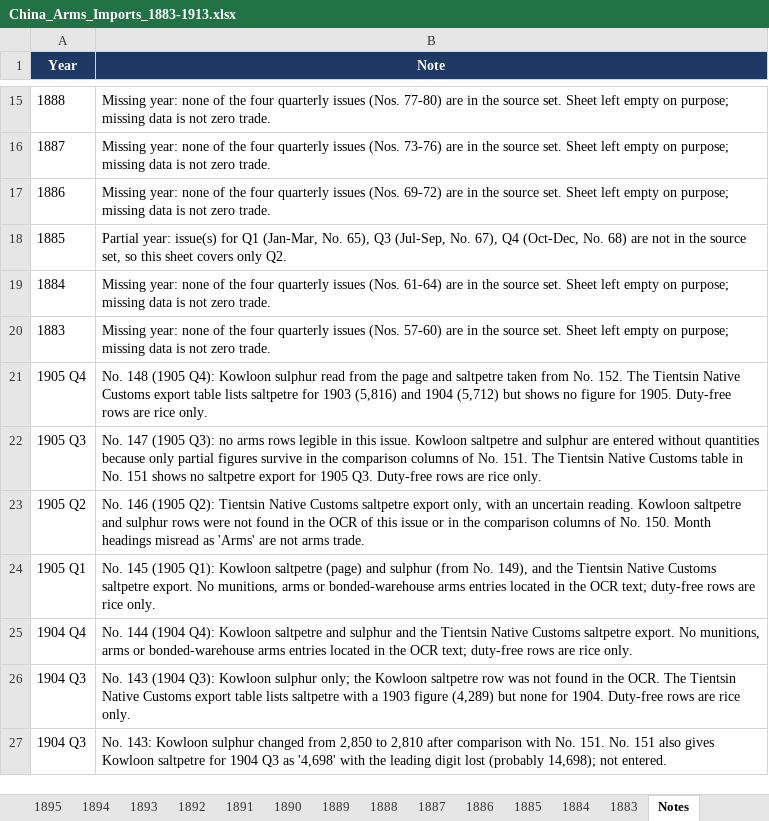
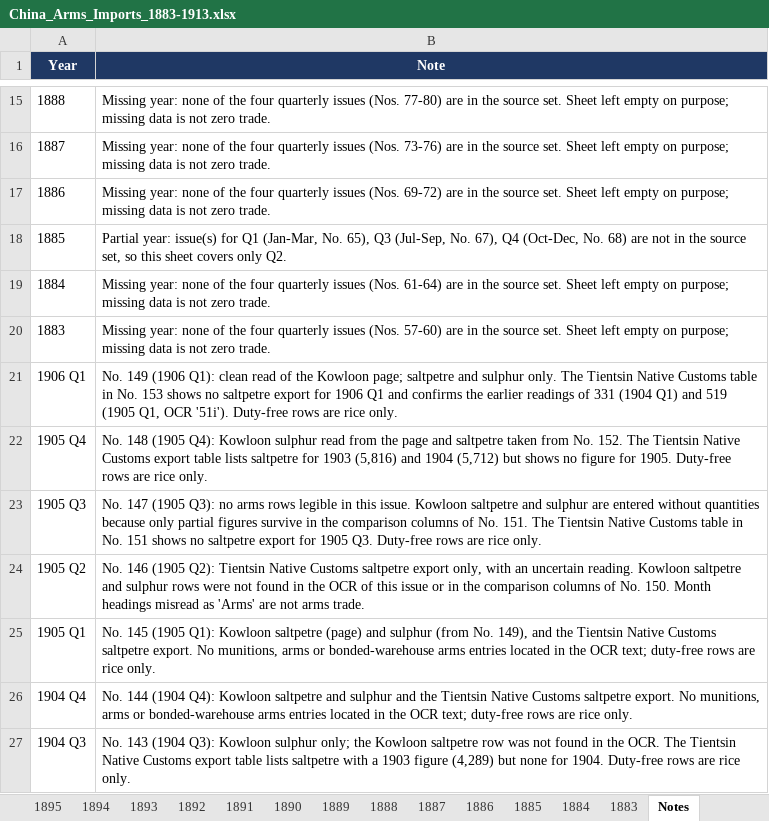
Before and after one commit to hinsonyuen/PATH-Hinson-Work-, an Excel workbook: china/workbooks/China_Arms_Imports_1883-1913.xlsx, sheet Notes, drawn as a sheet; only a part is shown, gaps mark what is left out; the shorter side is filled out with more unchanged rows; values as stored, in another font and other column widths than the file's, no borders; the diff names each change by its address in the sheet, - before the commit and + after, or states it on an @@ line.

```diff
--- a/china/workbooks/China_Arms_Imports_1883-1913.xlsx (sheet Notes)
+++ b/china/workbooks/China_Arms_Imports_1883-1913.xlsx (sheet Notes)
+row 21: 1906 Q1 | No. 149 (1906 Q1): clean read of the Kowloon page; saltpetre and sulphur only. The Tientsin Native Customs table in No. 153 shows no saltpetre export for 1906 Q1 and confirms the earlier readings of 331 (1904 Q1) and 519 (1905 Q1, OCR '51i'). Duty-free rows are rice only.
```
Also changed, not shown: sheet 1906, sheet Coverage, china/workbooks/China_Arms_Exports_1883-1913.xlsx, 4 other files.
